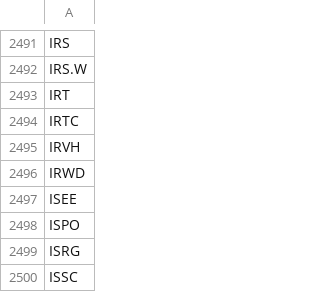
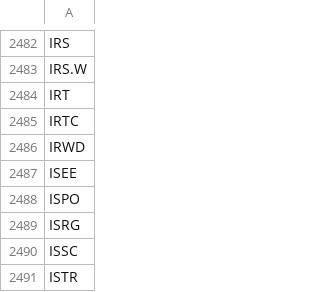
Before and after one commit to AndrewProbert/stocks, a CSV file: USE_20230608.csv, drawn as a sheet; only a part is shown, gaps mark what is left out; the shorter side is filled out with more unchanged rows; the diff covers the shown part only.

```diff
--- a/USE_20230608.csv
+++ b/USE_20230608.csv
@@ -2494,3 +2485,2 @@ IRT,
 IRTC,
-IRVH,
 IRWD,
```
Also changed, not shown: 9 removed rows elsewhere in this file, 2 other files.
